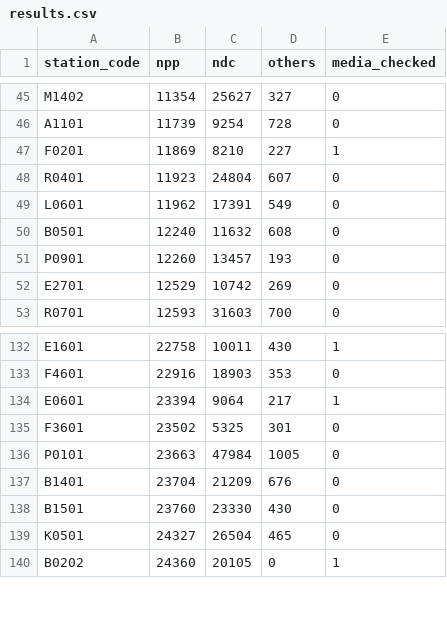
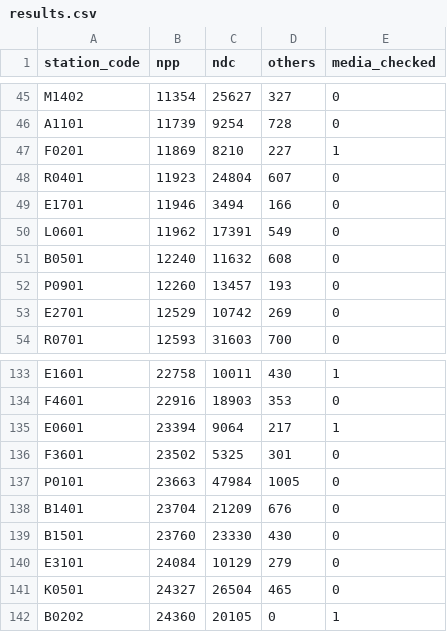
Before and after one commit to dbaeka/elections_app, a CSV file: database/seeders/defaults/results.csv, drawn as a sheet; only a part is shown, gaps mark what is left out; the diff names each change by its address in the sheet, - before the commit and + after, or states it on an @@ line.

Commit message:
results updated

```diff
--- a/database/seeders/defaults/results.csv
+++ b/database/seeders/defaults/results.csv
+row 49: E1701 | 11946 | 3494 | 166 | 0
+row 140: E3101 | 24084 | 10129 | 279 | 0
```
